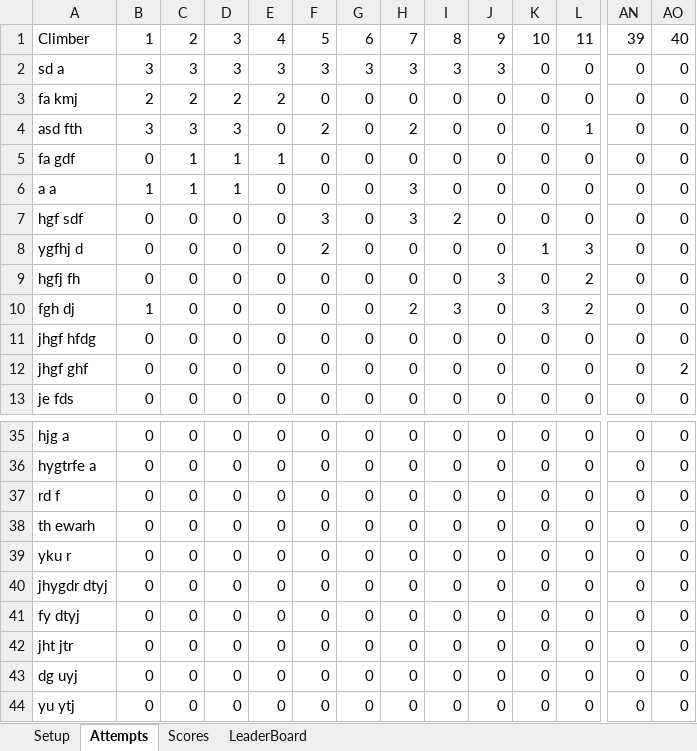
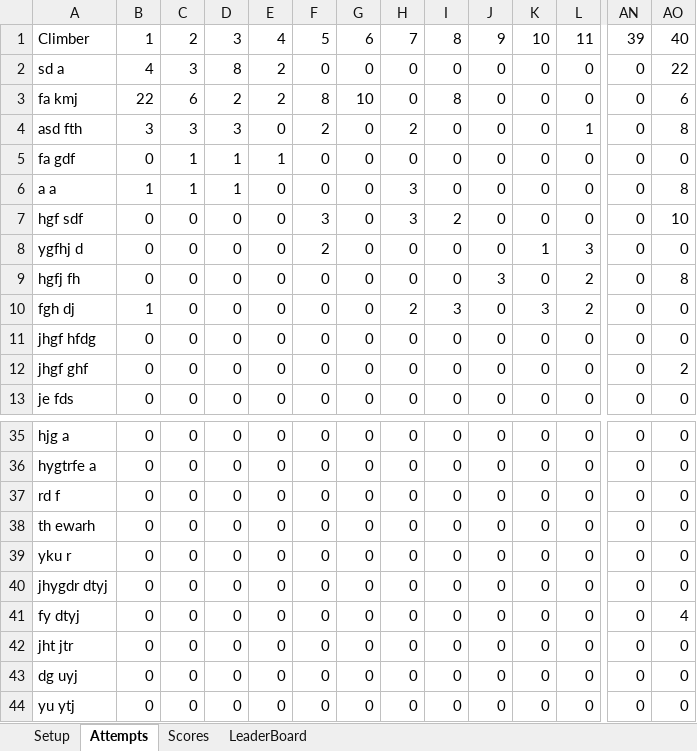
Before and after one commit to ghuinker/Boulder-Bash, an Excel workbook: bbtest.xlsx, sheet Attempts, drawn as a sheet; only a part is shown, gaps mark what is left out; values as stored, in another font and other column widths than the file's, no borders; the diff names each change by its address in the sheet, - before the commit and + after, or states it on an @@ line.

```diff
--- a/bbtest.xlsx (sheet Attempts)
+++ b/bbtest.xlsx (sheet Attempts)
-B2: 3
+B2: 4
-D2: 3
+D2: 8
-E2: 3
+E2: 2
-F2: 3
+F2: 0
-G2: 3
+G2: 0
-H2: 3
+H2: 0
-I2: 3
+I2: 0
-J2: 3
+J2: 0
-AO2: 0
+AO2: 22
-B3: 2
+B3: 22
-C3: 2
+C3: 6
-F3: 0
+F3: 8
-G3: 0
+G3: 10
-I3: 0
+I3: 8
-AO3: 0
+AO3: 6
-AO4: 0
+AO4: 8
-AO6: 0
+AO6: 8
-AO7: 0
+AO7: 10
-AO9: 0
+AO9: 8
-AO41: 0
+AO41: 4
```
Also changed, not shown: sheet Scores, test.xlsx, 1 other file.
